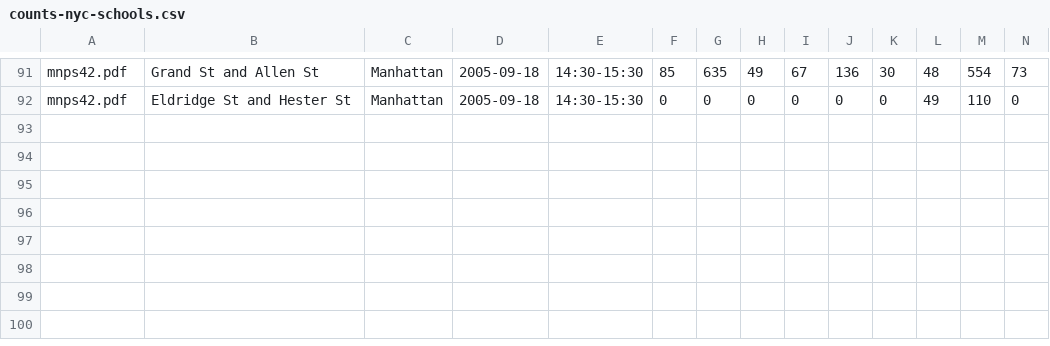
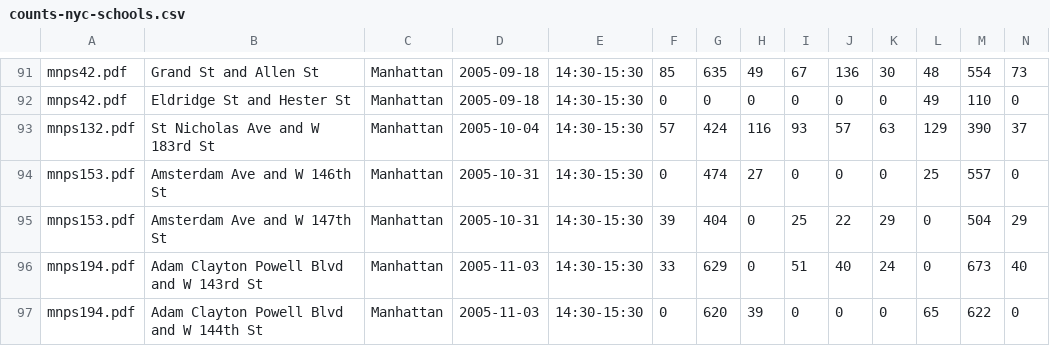
Before and after one commit to e-n-f/nyc-traffic-counts, a CSV file: counts-nyc-schools.csv, drawn as a sheet; only a part is shown, gaps mark what is left out; rows hold the shown columns only; the diff names each change by its address in the sheet, - before the commit and + after, or states it on an @@ line.

Commit message:
A few more schools

```diff
--- a/counts-nyc-schools.csv
+++ b/counts-nyc-schools.csv
+row 93: mnps132.pdf | St Nicholas Ave and W 183rd St | Manhattan | 2005-10-04 | 14:30-15:30 | 57 | 424 | 116 | 93 | 57 | 63 | 129 | 390 | 37
+row 94: mnps153.pdf | Amsterdam Ave and W 146th St | Manhattan | 2005-10-31 | 14:30-15:30 | 0 | 474 | 27 | 0 | 0 | 0 | 25 | 557 | 0
+row 95: mnps153.pdf | Amsterdam Ave and W 147th St | Manhattan | 2005-10-31 | 14:30-15:30 | 39 | 404 | 0 | 25 | 22 | 29 | 0 | 504 | 29
+row 96: mnps194.pdf | Adam Clayton Powell Blvd and W 143rd St | Manhattan | 2005-11-03 | 14:30-15:30 | 33 | 629 | 0 | 51 | 40 | 24 | 0 | 673 | 40
+row 97: mnps194.pdf | Adam Clayton Powell Blvd and W 144th St | Manhattan | 2005-11-03 | 14:30-15:30 | 0 | 620 | 39 | 0 | 0 | 0 | 65 | 622 | 0
```
